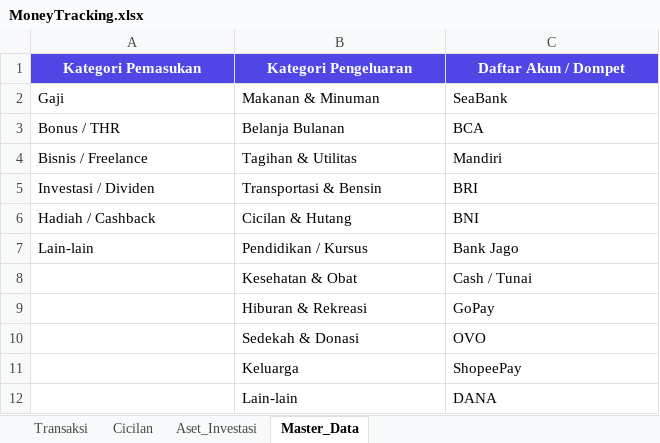
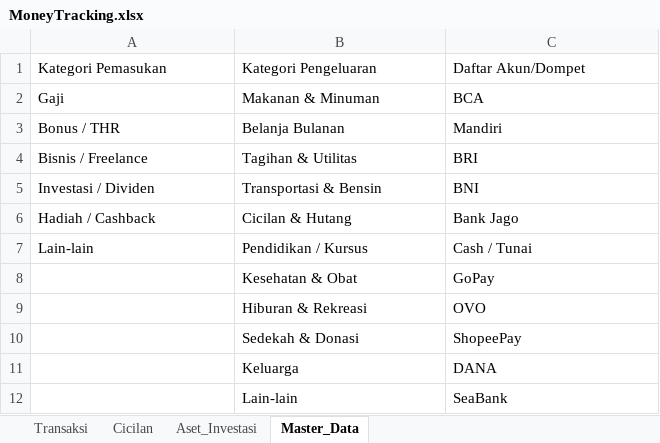
Before and after one commit to Xdzall/Money_Tracker, an Excel workbook: data/users/mghazalinurrahman939_gmail.com/MoneyTracking.xlsx, sheet Master_Data, drawn as a sheet; values as stored, in another font and other column widths than the file's, no borders; the diff names each change by its address in the sheet, - before the commit and + after, or states it on an @@ line.

```diff
--- a/data/users/mghazalinurrahman939_gmail.com/MoneyTracking.xlsx (sheet Master_Data)
+++ b/data/users/mghazalinurrahman939_gmail.com/MoneyTracking.xlsx (sheet Master_Data)
@@ A1:C1 fill: #4F46E5 → none, bold: on → off, text colour: #FFFFFF → black, alignment: center → left @@
-C1: Daftar Akun / Dompet
+C1: Daftar Akun/Dompet
-C2: SeaBank
+C2: BCA
-C3: BCA
+C3: Mandiri
-C4: Mandiri
+C4: BRI
-C5: BRI
+C5: BNI
-C6: BNI
+C6: Bank Jago
-C7: Bank Jago
+C7: Cash / Tunai
-C8: Cash / Tunai
+C8: GoPay
-C9: GoPay
+C9: OVO
-C10: OVO
+C10: ShopeePay
-C11: ShopeePay
+C11: DANA
-C12: DANA
+C12: SeaBank
```
Also changed, not shown: sheet Aset_Investasi, sheet Cicilan, sheet Transaksi, 7 other files.
